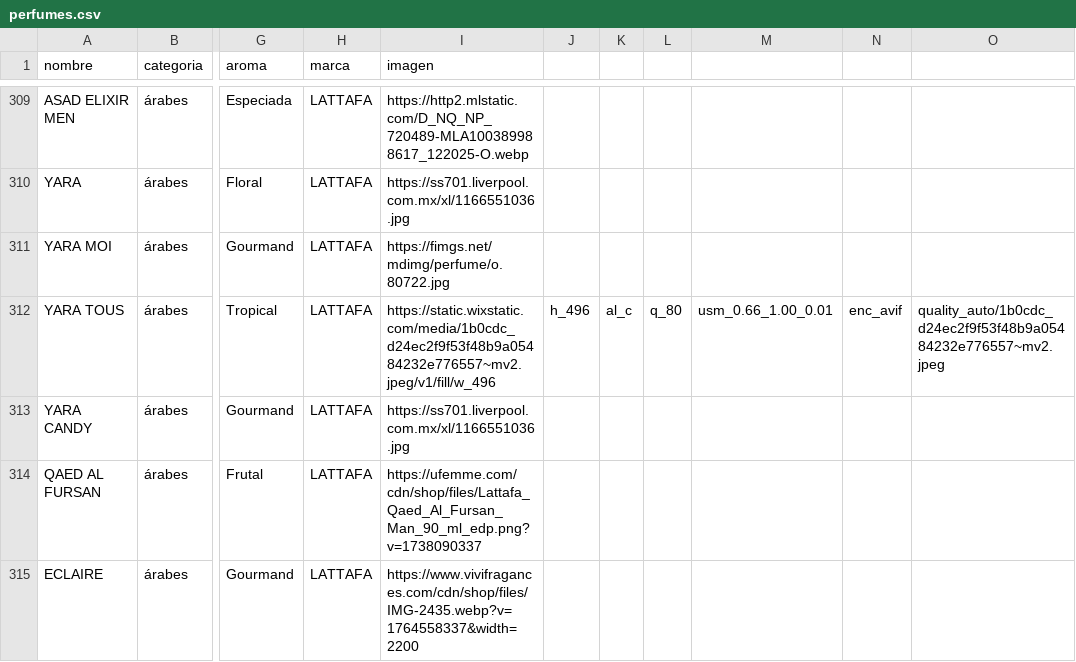
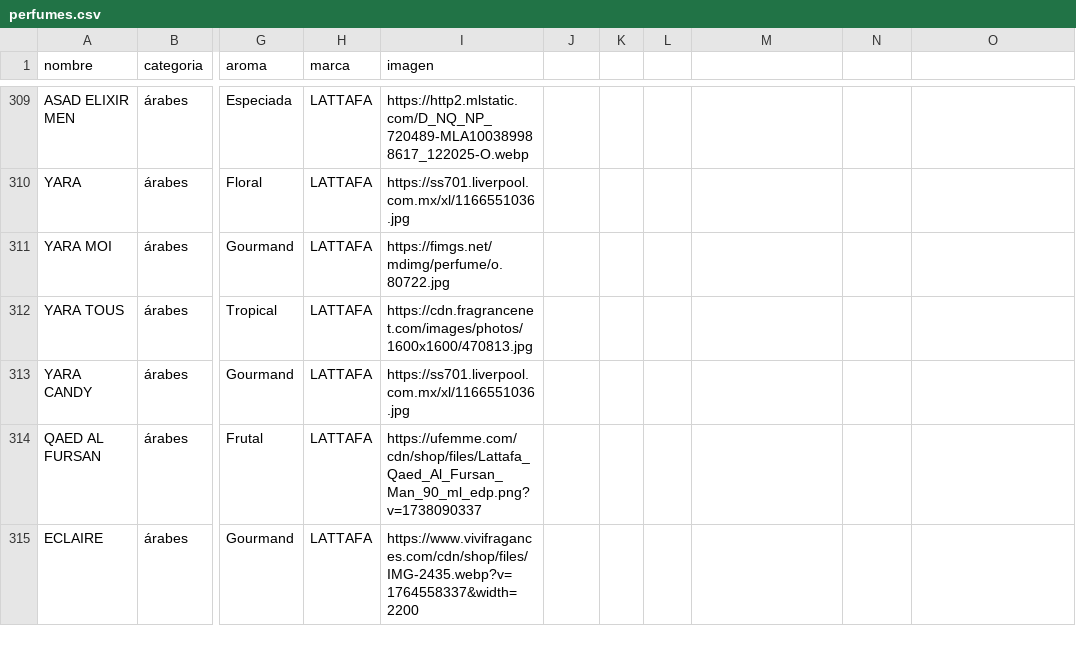
Before and after one commit to credilandia/credilandia.github.io, a CSV file: perfumes.csv, drawn as a sheet; only a part is shown, gaps mark what is left out; the diff names each change by its address in the sheet, - before the commit and + after, or states it on an @@ line.

Commit message:
Update perfumes.csv

```diff
--- a/perfumes.csv
+++ b/perfumes.csv
-I312 (imagen): https://static.wixstatic.com/media/1b0cdc_d24ec2f9f53f48b9a05484232e776557~mv2.jpeg/v1/fill/w_496
+I312 (imagen): https://cdn.fragrancenet.com/images/photos/1600x1600/470813.jpg
-J312: h_496
+J312: (empty)
-K312: al_c
+K312: (empty)
-L312: q_80
+L312: (empty)
-M312: usm_0.66_1.00_0.01
+M312: (empty)
-N312: enc_avif
+N312: (empty)
-O312: quality_auto/1b0cdc_d24ec2f9f53f48b9a05484232e776557~mv2.jpeg
+O312: (empty)
```
